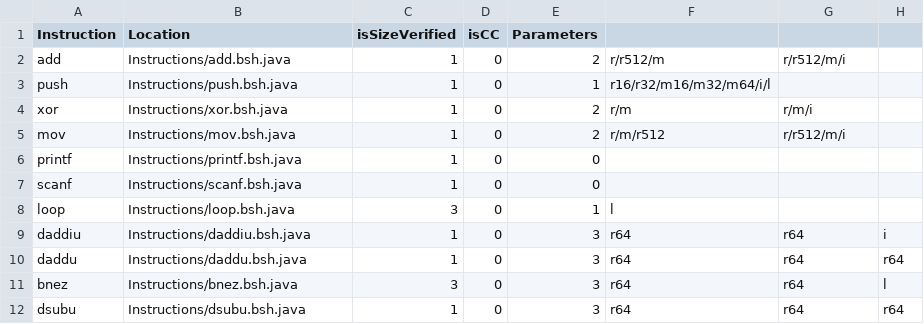
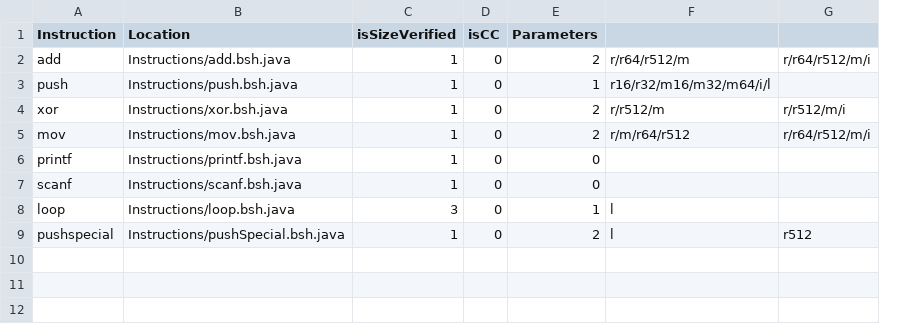
Before and after one commit to thejenigrace/thsst-calvis, a CSV file: Instructions/Mode/UnrealInstruction.csv, drawn as a sheet; removed rows and columns are numbered as before the commit, all else as after; the diff names each change by its address in the sheet, - before the commit and + after, or states it on an @@ line.

```diff
--- a/Instructions/Mode/UnrealInstruction.csv
+++ b/Instructions/Mode/UnrealInstruction.csv
-column H, empty
-F2: r/r512/m
+F2: r/r64/r512/m
-G2: r/r512/m/i
+G2: r/r64/r512/m/i
-F4: r/m
+F4: r/r512/m
-G4: r/m/i
+G4: r/r512/m/i
-F5: r/m/r512
+F5: r/m/r64/r512
-G5: r/r512/m/i
+G5: r/r64/r512/m/i
-row 9: daddiu | Instructions/daddiu.bsh.java | 1 | 0 | 3 | r64 | r64 | i
-row 10: daddu | Instructions/daddu.bsh.java | 1 | 0 | 3 | r64 | r64 | r64
-row 11: bnez | Instructions/bnez.bsh.java | 3 | 0 | 3 | r64 | r64 | l
-row 12: dsubu | Instructions/dsubu.bsh.java | 1 | 0 | 3 | r64 | r64 | r64
+row 9: pushspecial | Instructions/pushSpecial.bsh.java | 1 | 0 | 2 | l | r512
```
Also changed, not shown: Registers/register_modified.csv, 2 other files.
